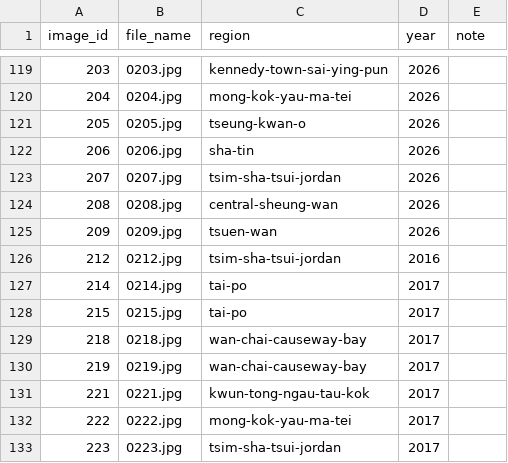
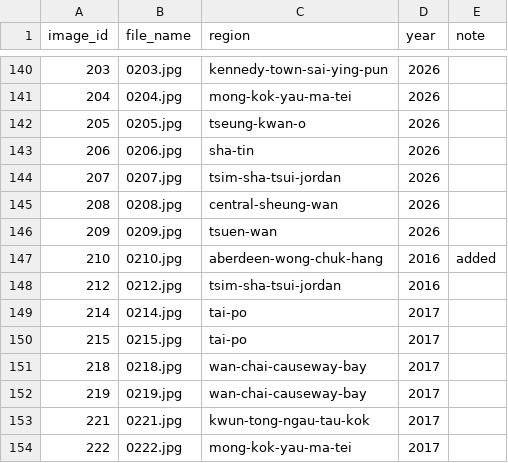
Before and after one commit to TsukiKazami/COMP4330SEF-Project, a CSV file: data/annotations/test_set.csv, drawn as a sheet; only a part is shown, gaps mark what is left out; the shorter side is filled out with more unchanged rows; the diff covers the shown part only; the diff names each change by its address in the sheet, - before the commit and + after, or states it on an @@ line.

```diff
--- a/data/annotations/test_set.csv
+++ b/data/annotations/test_set.csv
+row 147: 210 | 0210.jpg | aberdeen-wong-chuk-hang | 2016 | added
```
Also changed, not shown: 21 added rows elsewhere in this file.
